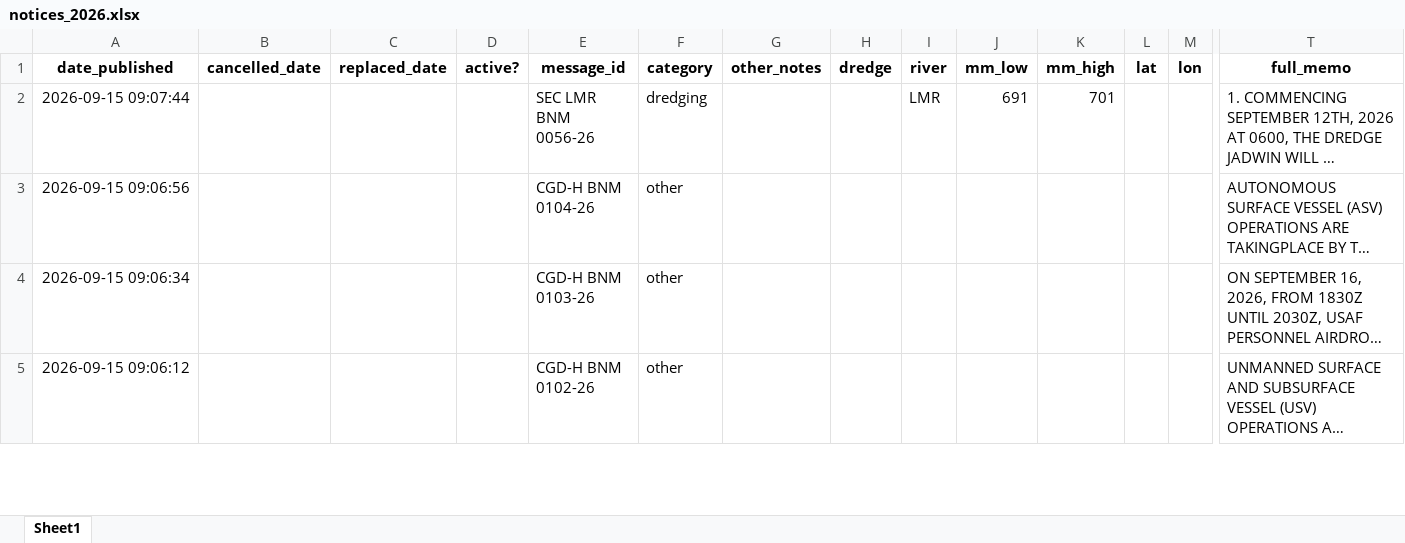
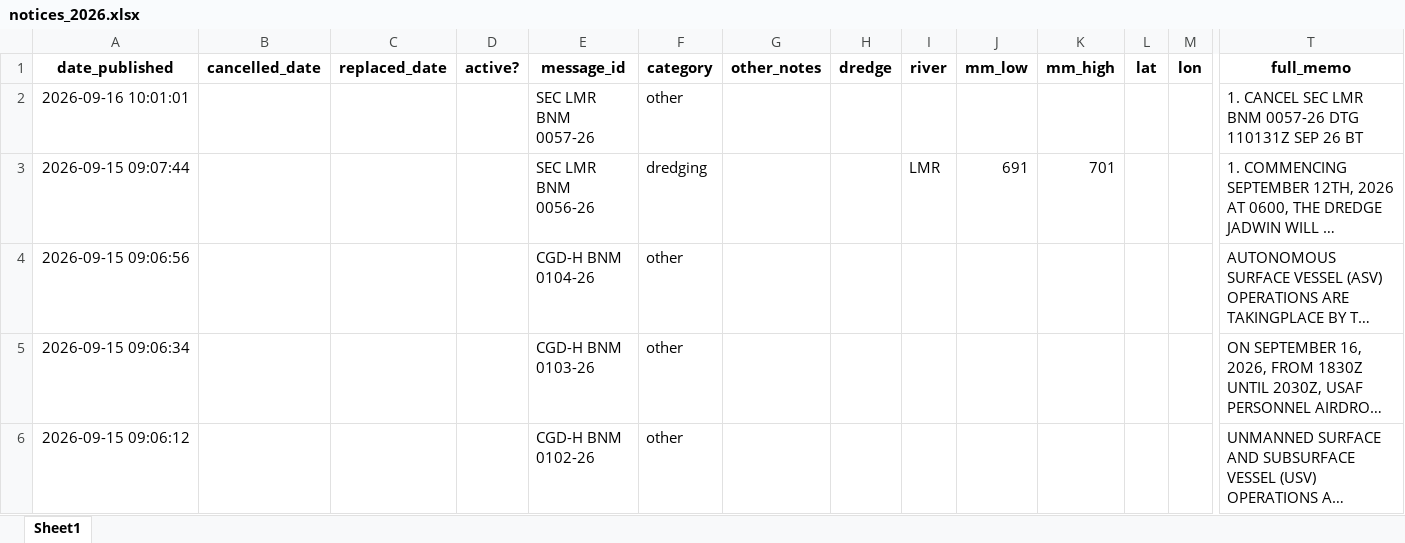
Before and after one commit to mollya610/BargeTransportDashboard, an Excel workbook: notices_2026.xlsx, sheet Sheet1, drawn as a sheet; only a part is shown, gaps mark what is left out; long unchanged cells end in …; values as stored, in another font and other column widths than the file's, no borders; rows hold the shown columns only; the diff names each change by its address in the sheet, - before the commit and + after, or states it on an @@ line.

```diff
--- a/notices_2026.xlsx (sheet Sheet1)
+++ b/notices_2026.xlsx (sheet Sheet1)
+row 2: 2026-09-16 10:01:01 |  |  |  | SEC LMR BNM 0057-26 | other |  |  |  |  |  |  |  | 1. CANCEL SEC LMR BNM 0057-26 DTG 110131Z SEP 26 BT
```
Also changed, not shown: 7 other files.
